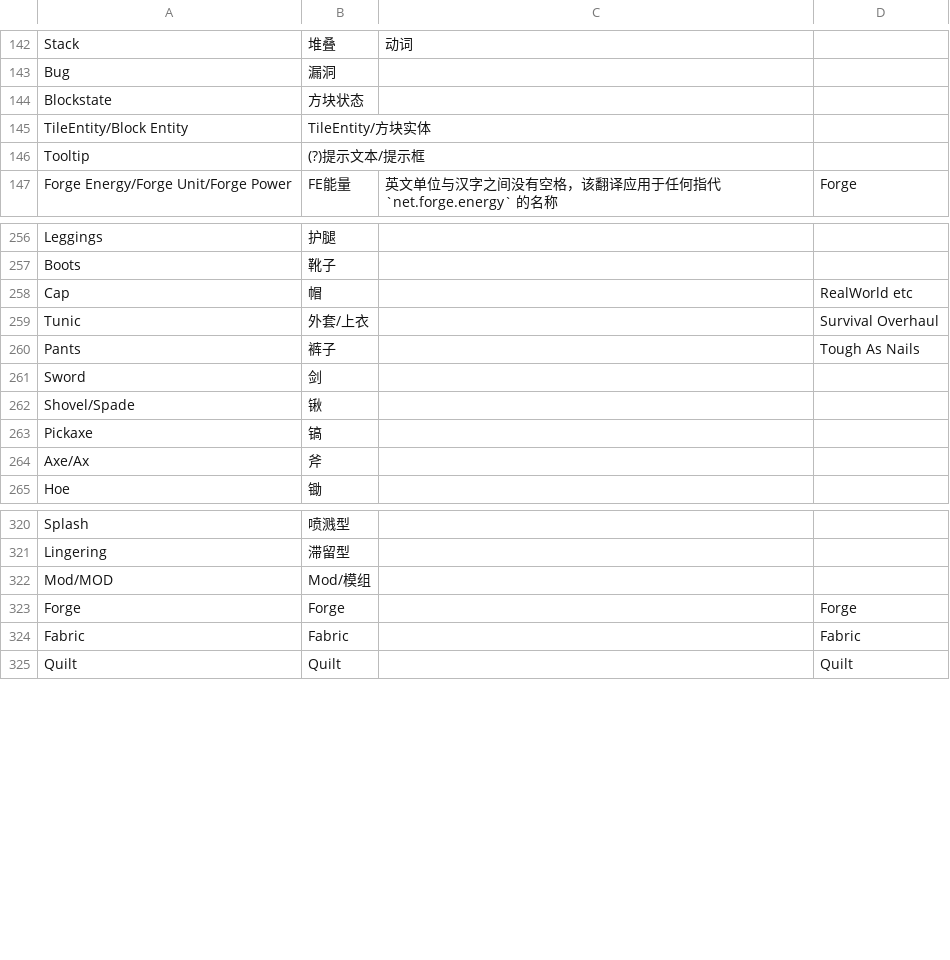
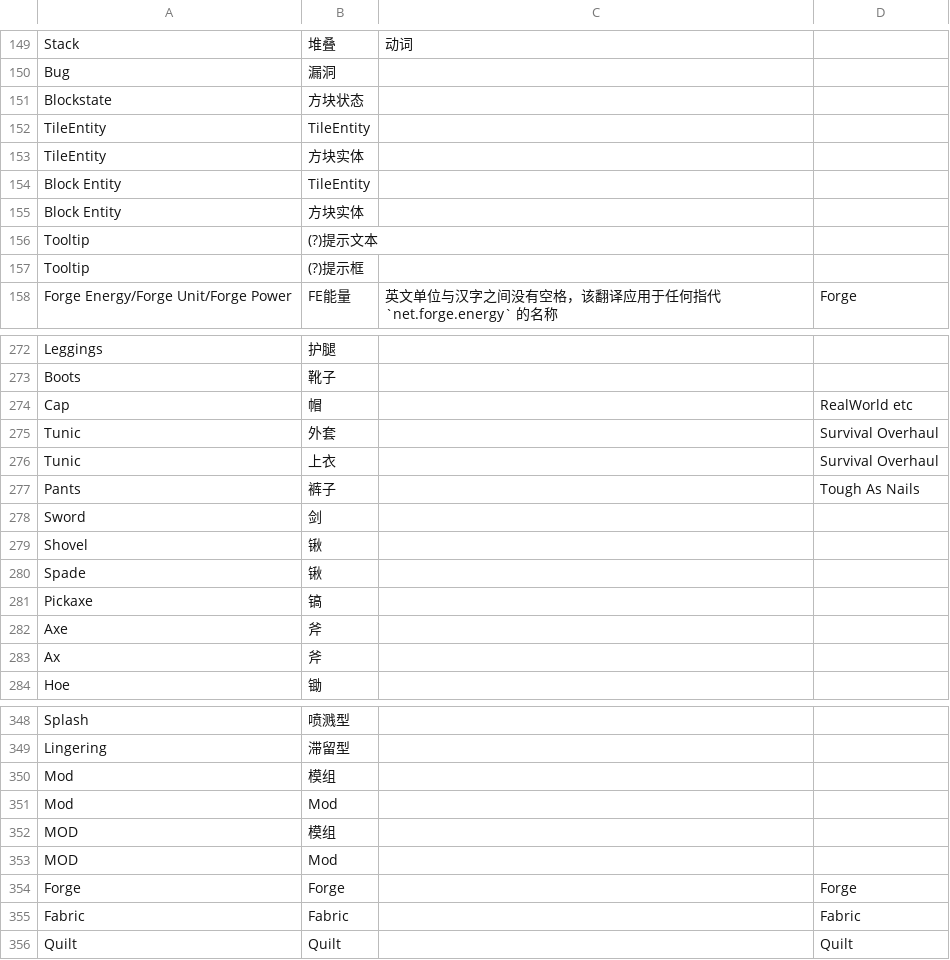
Before and after one commit to CFPAOrg/Glossary, a TSV file: Mod/模组简体中文翻译指南.tsv, drawn as a sheet; only a part is shown, gaps mark what is left out; the diff covers the shown part only.

```diff
--- a/Mod/模组简体中文翻译指南.tsv
+++ b/Mod/模组简体中文翻译指南.tsv
@@ -144,4 +151,8 @@ Bug	漏洞
 Blockstate	方块状态		
-TileEntity/Block Entity	TileEntity/方块实体		
-Tooltip	(?)提示文本/提示框		
+TileEntity	TileEntity		
+TileEntity	方块实体	    	
+Block Entity	TileEntity		
+Block Entity	方块实体		
+Tooltip	(?)提示文本		
+Tooltip	(?)提示框		
 Forge Energy/Forge Unit/Forge Power	FE能量	英文单位与汉字之间没有空格，该翻译应用于任何指代 `net.forge.energy` 的名称	Forge
@@ -258,8 +274,11 @@ Boots	靴子
 Cap	帽		RealWorld etc
-Tunic	外套/上衣		Survival Overhaul
+Tunic	外套		Survival Overhaul
+Tunic	上衣		Survival Overhaul
 Pants	裤子		Tough As Nails
 Sword	剑		
-Shovel/Spade	锹		
+Shovel	锹		
+Spade	锹		
 Pickaxe	镐		
-Axe/Ax	斧		
+Axe	斧		
+Ax	斧		
 Hoe	锄		
@@ -321,3 +349,6 @@ Splash	喷溅型
 Lingering	滞留型		
-Mod/MOD	Mod/模组		
+Mod	模组		
+Mod	Mod		
+MOD	模组		
+MOD	Mod		
 Forge	Forge		Forge
```
Also changed, not shown: 21 added rows and 18 edited cells elsewhere in this file, 2 other files.
